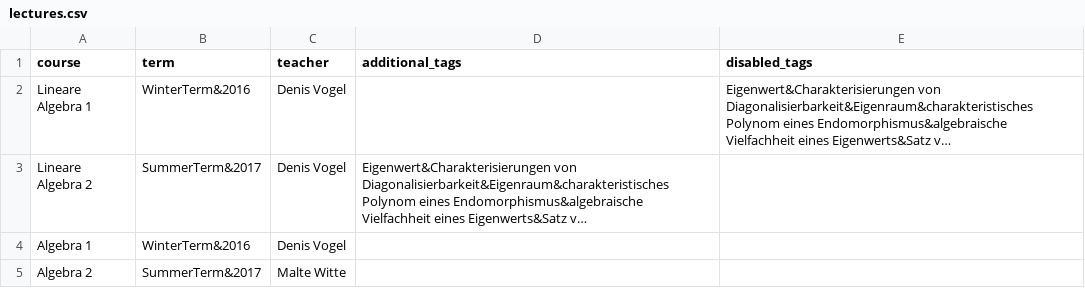
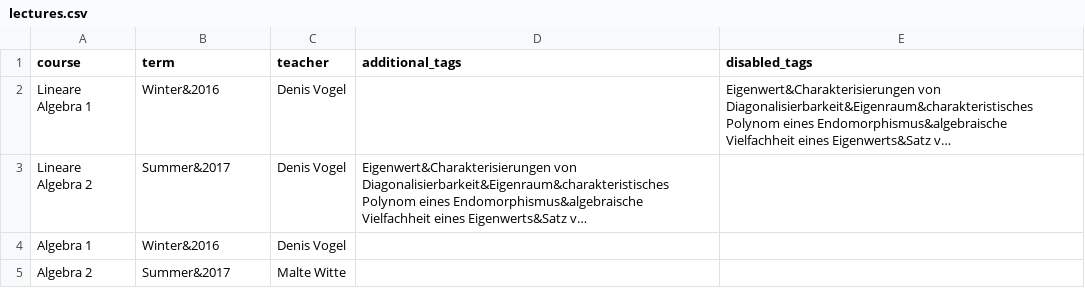
Before and after one commit to MaMpf-HD/mampf, a CSV file: db/csv/lectures.csv, drawn as a sheet; long unchanged cells end in …; the diff names each change by its address in the sheet, - before the commit and + after, or states it on an @@ line.

```diff
--- a/db/csv/lectures.csv
+++ b/db/csv/lectures.csv
-B2 (term): WinterTerm&2016
+B2 (term): Winter&2016
-B3 (term): SummerTerm&2017
+B3 (term): Summer&2017
-B4 (term): WinterTerm&2016
+B4 (term): Winter&2016
-B5 (term): SummerTerm&2017
+B5 (term): Summer&2017
```
Also changed, not shown: db/csv/learning_assets.csv, db/csv/lessons.csv, 17 other files.
